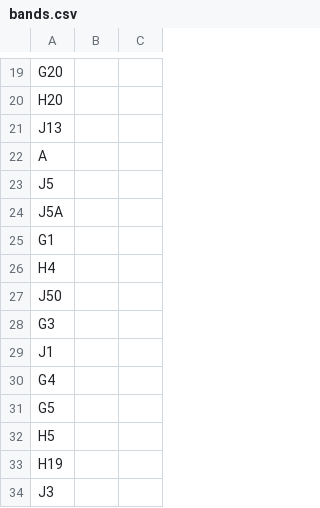
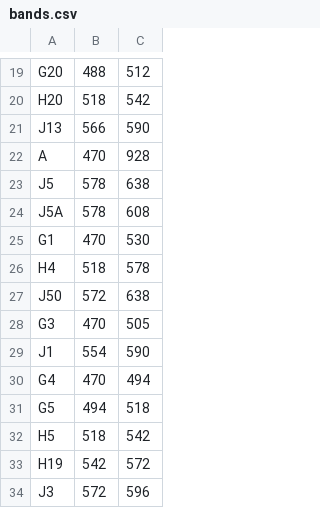
Before and after one commit to sine-zz/rfscan, a CSV file: bands.csv, drawn as a sheet; only a part is shown, gaps mark what is left out; the diff covers the shown part only; the diff names each change by its address in the sheet, - before the commit and + after, or states it on an @@ line.

```diff
--- a/bands.csv
+++ b/bands.csv
-B19: (empty)
+B19: 488
-C19: (empty)
+C19: 512
-B20: (empty)
+B20: 518
-C20: (empty)
+C20: 542
-B21: (empty)
+B21: 566
-C21: (empty)
+C21: 590
-B22: (empty)
+B22: 470
-C22: (empty)
+C22: 928
-B23:B24: (empty)
+B23:B24: 578
-C23: (empty)
+C23: 638
-C24: (empty)
+C24: 608
-B25: (empty)
+B25: 470
-C25: (empty)
+C25: 530
-B26: (empty)
+B26: 518
-C26: (empty)
+C26: 578
-B27: (empty)
+B27: 572
-C27: (empty)
+C27: 638
-B28: (empty)
+B28: 470
-C28: (empty)
+C28: 505
-B29: (empty)
+B29: 554
-C29: (empty)
+C29: 590
-B30: (empty)
+B30: 470
-C30: (empty)
+C30: 494
-B31: (empty)
+B31: 494
-C31: (empty)
+C31: 518
-B32: (empty)
+B32: 518
-C32: (empty)
+C32: 542
-B33: (empty)
+B33: 542
-C33: (empty)
+C33: 572
-B34: (empty)
+B34: 572
-C34: (empty)
+C34: 596
```
Also changed, not shown: 1 added row, 9 removed rows and 51 edited cells elsewhere in this file.
